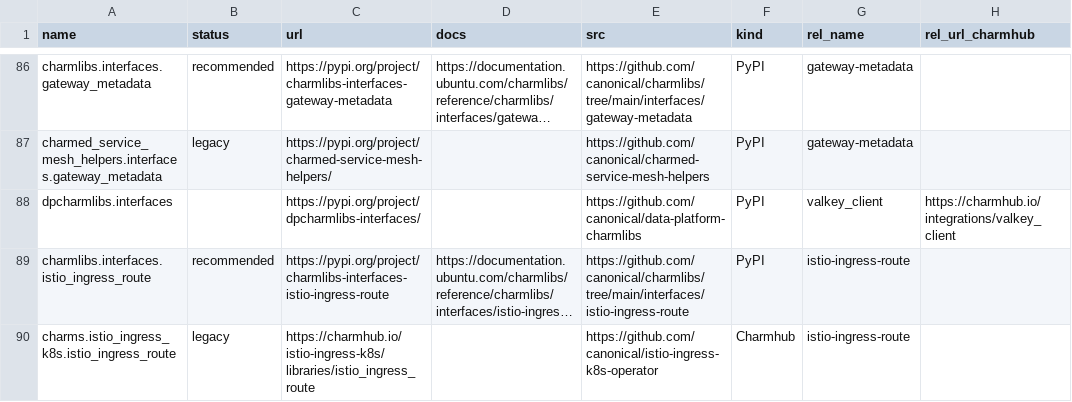
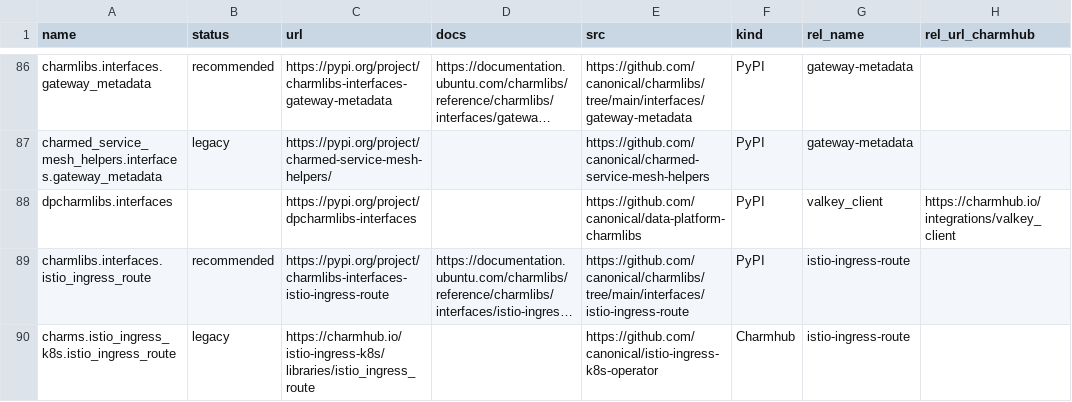
Before and after one commit to james-garner-canonical/charmlibs, a CSV file: .docs/reference/interface-libs.csv, drawn as a sheet; only a part is shown, gaps mark what is left out; long unchanged cells end in …; the diff names each change by its address in the sheet, - before the commit and + after, or states it on an @@ line.

```diff
--- a/.docs/reference/interface-libs.csv
+++ b/.docs/reference/interface-libs.csv
-C88 (url): https://pypi.org/project/dpcharmlibs-interfaces/
+C88 (url): https://pypi.org/project/dpcharmlibs-interfaces
```
Also changed, not shown: 1 other file.
